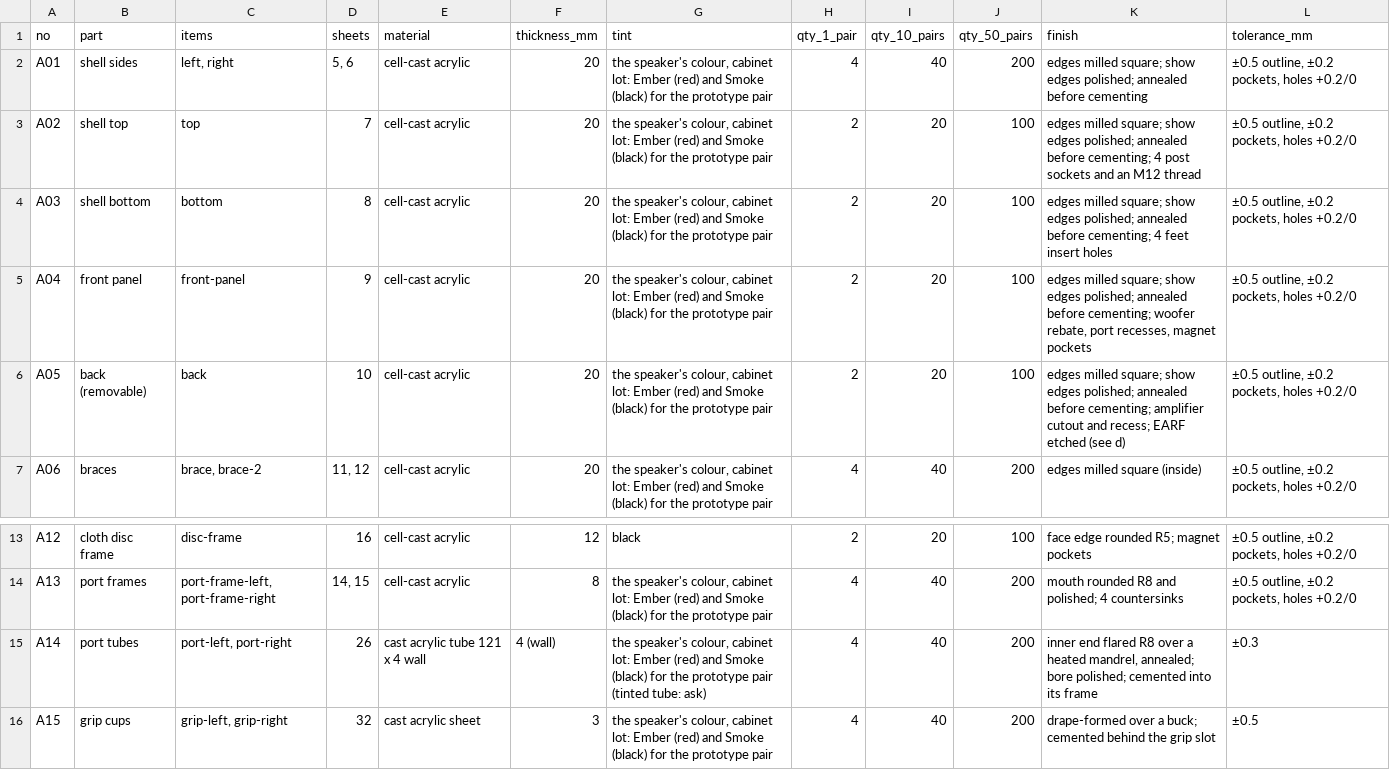
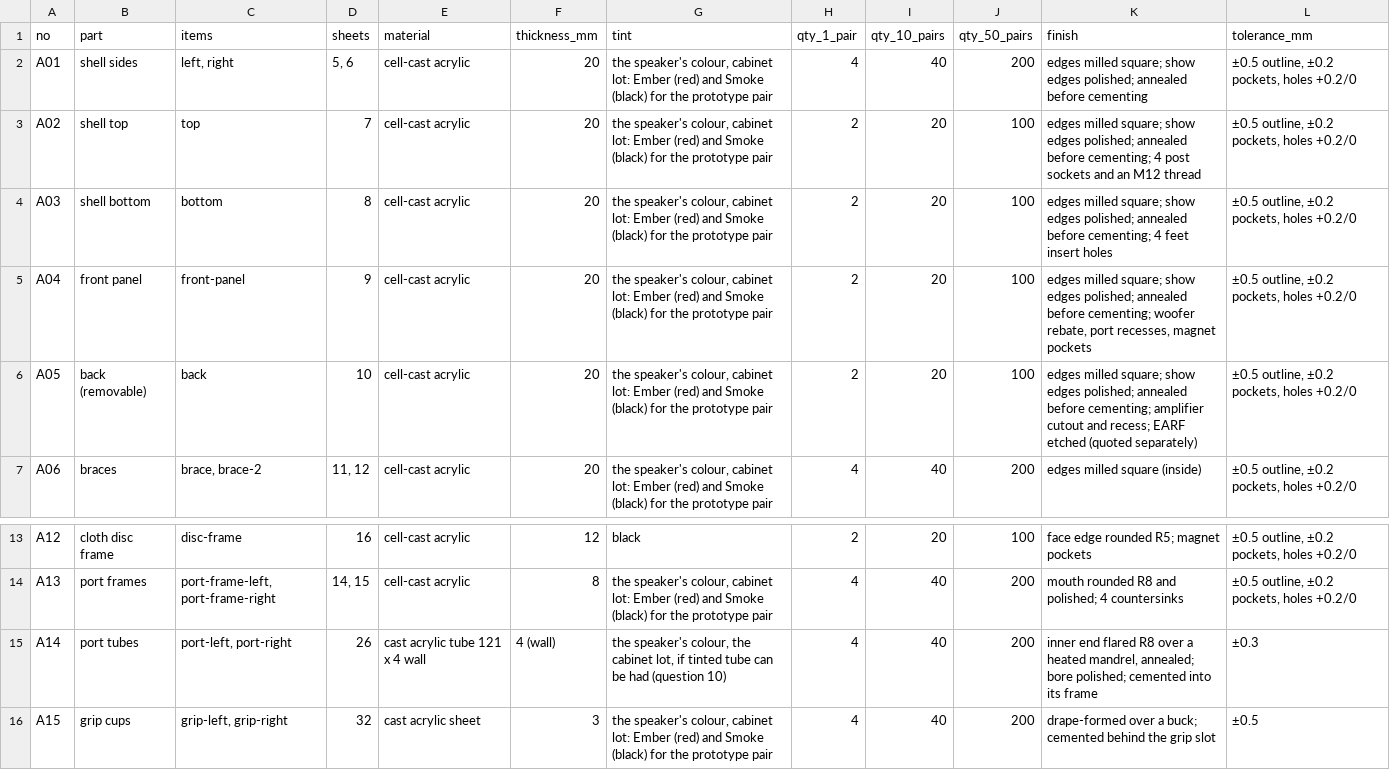
Before and after one commit to nathe-vink/earf, a CSV file: spinoffs/barkhorn/rfq/tropos/a-cast-acrylic/parts.csv, drawn as a sheet; only a part is shown, gaps mark what is left out.

```diff
--- a/spinoffs/barkhorn/rfq/tropos/a-cast-acrylic/parts.csv
+++ b/spinoffs/barkhorn/rfq/tropos/a-cast-acrylic/parts.csv
@@ -5,3 +5,3 @@ A03,shell bottom,bottom,8,cell-cast acrylic,20,"the speaker's colour, cabinet lo
 A04,front panel,front-panel,9,cell-cast acrylic,20,"the speaker's colour, cabinet lot: Ember (red) and Smoke (black) for the prototype pair",2,20,100,"edges milled square; show edges polished; annealed before cementing; woofer rebate, port recesses, magnet pockets","±0.5 outline, ±0.2 pockets, holes +0.2/0"
-A05,back (removable),back,10,cell-cast acrylic,20,"the speaker's colour, cabinet lot: Ember (red) and Smoke (black) for the prototype pair",2,20,100,edges milled square; show edges polished; annealed before cementing; amplifier cutout and recess; EARF etched (see d),"±0.5 outline, ±0.2 pockets, holes +0.2/0"
+A05,back (removable),back,10,cell-cast acrylic,20,"the speaker's colour, cabinet lot: Ember (red) and Smoke (black) for the prototype pair",2,20,100,edges milled square; show edges polished; annealed before cementing; amplifier cutout and recess; EARF etched (quoted separately),"±0.5 outline, ±0.2 pockets, holes +0.2/0"
 A06,braces,"brace, brace-2","11, 12",cell-cast acrylic,20,"the speaker's colour, cabinet lot: Ember (red) and Smoke (black) for the prototype pair",4,40,200,edges milled square (inside),"±0.5 outline, ±0.2 pockets, holes +0.2/0"
@@ -14,3 +14,3 @@ A12,cloth disc frame,disc-frame,16,cell-cast acrylic,12,black,2,20,100,face edge
 A13,port frames,"port-frame-left, port-frame-right","14, 15",cell-cast acrylic,8,"the speaker's colour, cabinet lot: Ember (red) and Smoke (black) for the prototype pair",4,40,200,mouth rounded R8 and polished; 4 countersinks,"±0.5 outline, ±0.2 pockets, holes +0.2/0"
-A14,port tubes,"port-left, port-right",26,cast acrylic tube 121 x 4 wall,4 (wall),"the speaker's colour, cabinet lot: Ember (red) and Smoke (black) for the prototype pair (tinted tube: ask)",4,40,200,"inner end flared R8 over a heated mandrel, annealed; bore polished; cemented into its frame",±0.3
+A14,port tubes,"port-left, port-right",26,cast acrylic tube 121 x 4 wall,4 (wall),"the speaker's colour, the cabinet lot, if tinted tube can be had (question 10)",4,40,200,"inner end flared R8 over a heated mandrel, annealed; bore polished; cemented into its frame",±0.3
 A15,grip cups,"grip-left, grip-right",32,cast acrylic sheet,3,"the speaker's colour, cabinet lot: Ember (red) and Smoke (black) for the prototype pair",4,40,200,drape-formed over a buck; cemented behind the grip slot,±0.5
```
Also changed, not shown: 7 other files.
